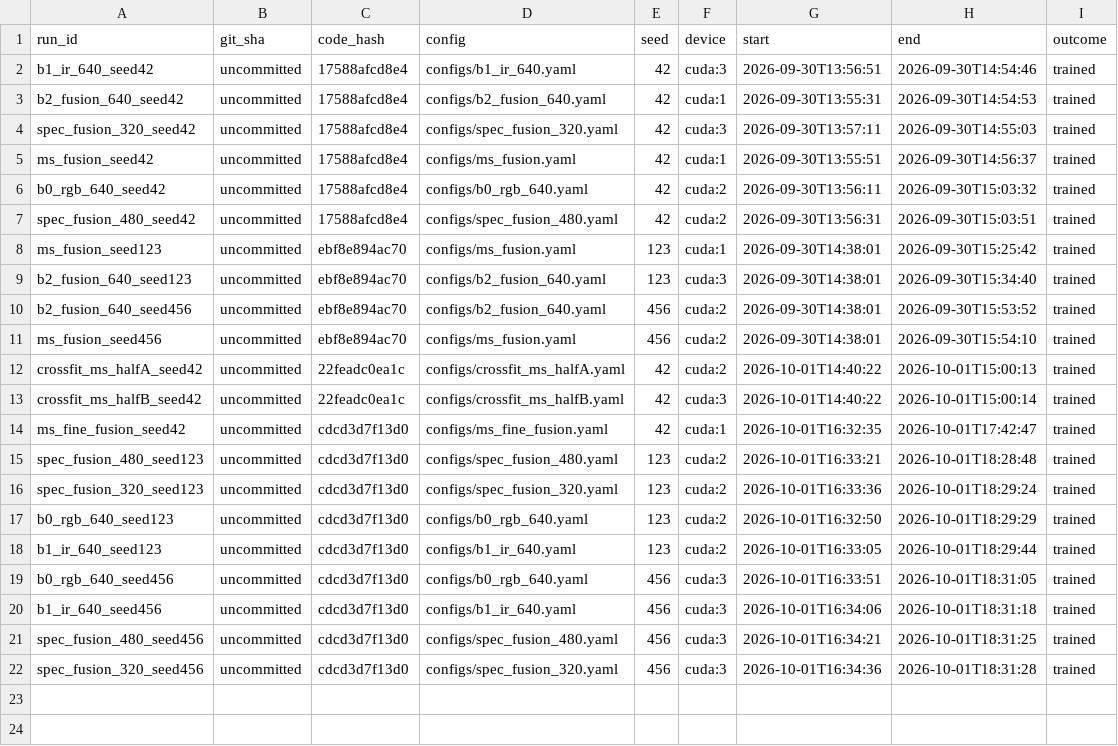
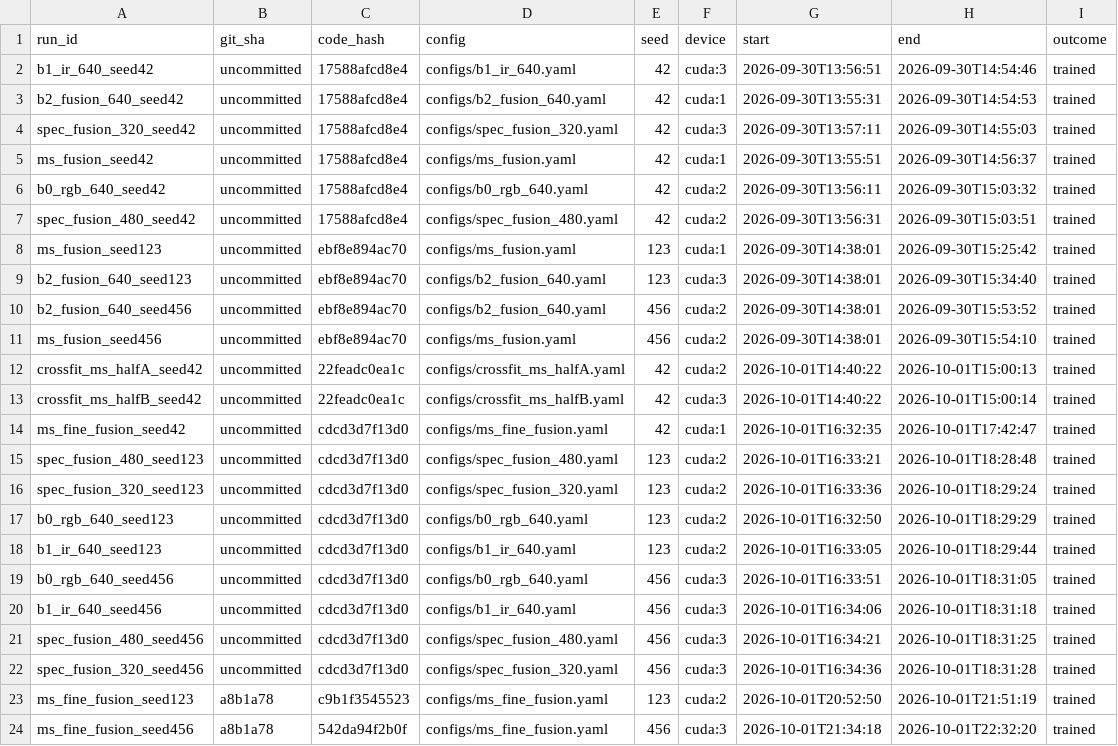
Before and after one commit to JWhizard/Dynamic-Resolution-Control-for-Early-Fusion, a CSV file: results/experiment_log.csv, drawn as a sheet; the diff names each change by its address in the sheet, - before the commit and + after, or states it on an @@ line.

Commit message:
Log fine multi-scale training runs (seeds 123, 456)

```diff
--- a/results/experiment_log.csv
+++ b/results/experiment_log.csv
+row 23: ms_fine_fusion_seed123 | a8b1a78 | c9b1f3545523 | configs/ms_fine_fusion.yaml | 123 | cuda:2 | 2026-10-01T20:52:50 | 2026-10-01T21:51:19 | trained
+row 24: ms_fine_fusion_seed456 | a8b1a78 | 542da94f2b0f | configs/ms_fine_fusion.yaml | 456 | cuda:3 | 2026-10-01T21:34:18 | 2026-10-01T22:32:20 | trained
```
